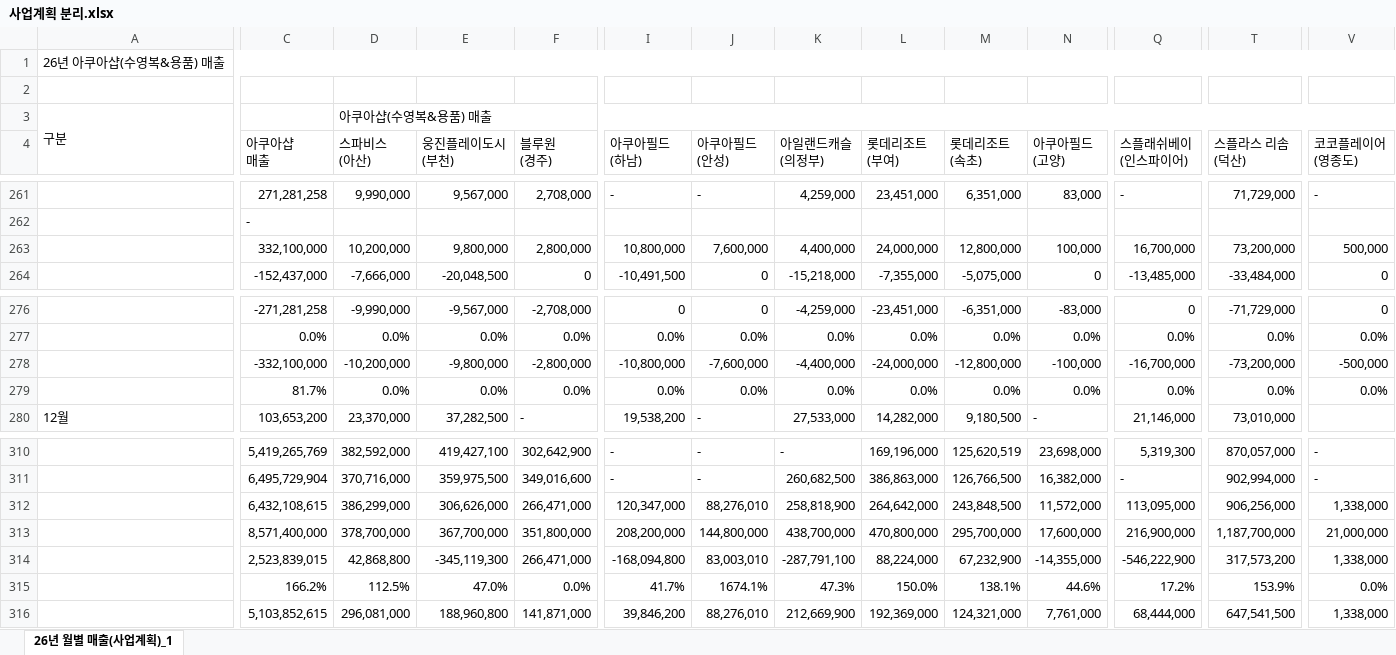
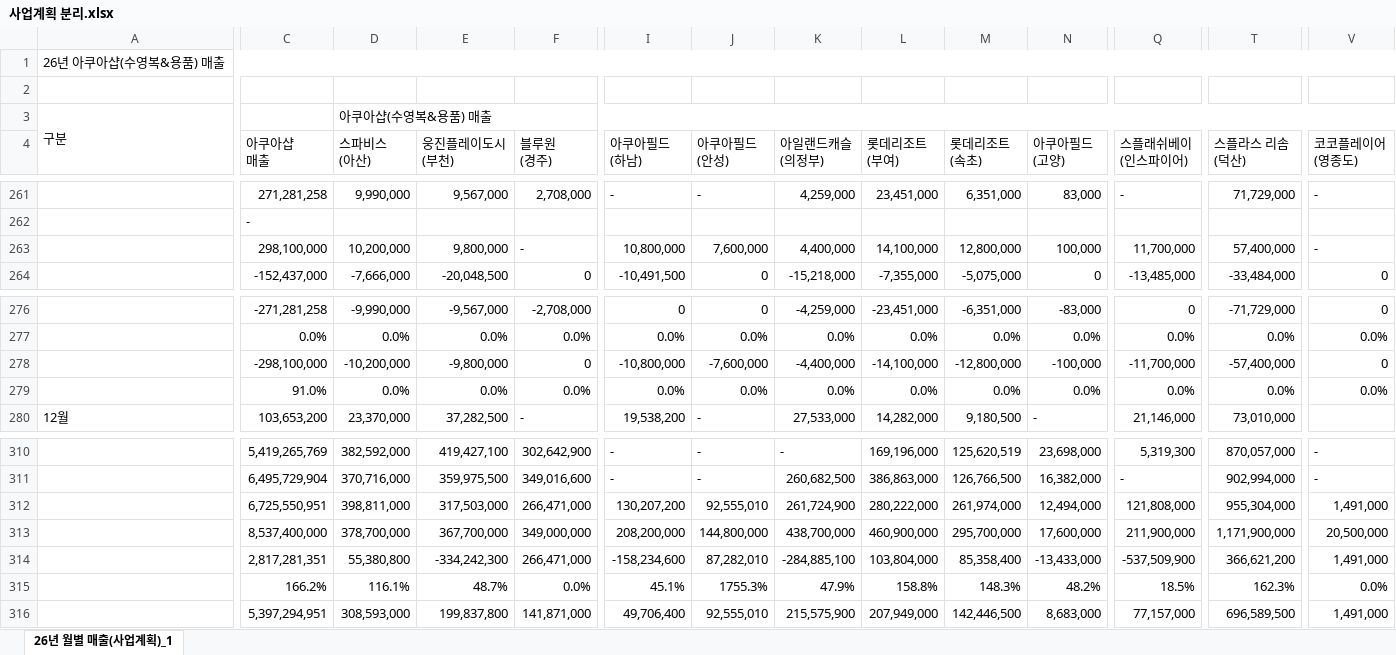
Before and after one commit to Mooncake-TS/Management-Helper, an Excel workbook: 사업계획 분리.xlsx, sheet 26년 월별 매출(사업계획)_1, drawn as a sheet; only a part is shown, gaps mark what is left out; values as stored, in another font and other column widths than the file's, no cell formats; removed rows and columns are numbered as before the commit, all else as after; rows hold the shown columns only; the diff covers the shown part only; the diff names each change by its address in the sheet, - before the commit and + after, or states it on an @@ line.

Commit message:
Add files via upload

```diff
--- a/사업계획 분리.xlsx (sheet 26년 월별 매출(사업계획)_1)
+++ b/사업계획 분리.xlsx (sheet 26년 월별 매출(사업계획)_1)
-C263 (아쿠아샵 매출): 332,100,000
+C263 (아쿠아샵 매출): 298,100,000
-F263 (블루원 (경주)): 2,800,000
+F263 (블루원 (경주)): -
-L263 (롯데리조트 (부여)): 24,000,000
+L263 (롯데리조트 (부여)): 14,100,000
-Q263 (스플래쉬베이 (인스파이어)): 16,700,000
+Q263 (스플래쉬베이 (인스파이어)): 11,700,000
-T263 (스플라스 리솜 (덕산)): 73,200,000
+T263 (스플라스 리솜 (덕산)): 57,400,000
-V263 (코코플레이어 (영종도)): 500,000
+V263 (코코플레이어 (영종도)): -
-C278 (아쿠아샵 매출): -332,100,000
+C278 (아쿠아샵 매출): -298,100,000
-F278 (블루원 (경주)): -2,800,000
+F278 (블루원 (경주)): 0
-L278 (롯데리조트 (부여)): -24,000,000
+L278 (롯데리조트 (부여)): -14,100,000
-Q278 (스플래쉬베이 (인스파이어)): -16,700,000
+Q278 (스플래쉬베이 (인스파이어)): -11,700,000
-T278 (스플라스 리솜 (덕산)): -73,200,000
+T278 (스플라스 리솜 (덕산)): -57,400,000
-V278 (코코플레이어 (영종도)): -500,000
+V278 (코코플레이어 (영종도)): 0
-C279 (아쿠아샵 매출): 81.7%
+C279 (아쿠아샵 매출): 91.0%
-row 312:  | 6,432,108,615 | 386,299,000 | 306,626,000 | 266,471,000 | 120,347,000 | 88,276,010 | 258,818,900 | 264,642,000 | 243,848,500 | 11,572,000 | 113,095,000 | 906,256,000 | 1,338,000
+row 312:  | 6,725,550,951 | 398,811,000 | 317,503,000 | 266,471,000 | 130,207,200 | 92,555,010 | 261,724,900 | 280,222,000 | 261,974,000 | 12,494,000 | 121,808,000 | 955,304,000 | 1,491,000
-C313 (아쿠아샵 매출): 8,571,400,000
+C313 (아쿠아샵 매출): 8,537,400,000
-F313 (블루원 (경주)): 351,800,000
+F313 (블루원 (경주)): 349,000,000
-L313 (롯데리조트 (부여)): 470,800,000
+L313 (롯데리조트 (부여)): 460,900,000
-Q313 (스플래쉬베이 (인스파이어)): 216,900,000
+Q313 (스플래쉬베이 (인스파이어)): 211,900,000
-T313 (스플라스 리솜 (덕산)): 1,187,700,000
+T313 (스플라스 리솜 (덕산)): 1,171,900,000
-V313 (코코플레이어 (영종도)): 21,000,000
+V313 (코코플레이어 (영종도)): 20,500,000
-row 314:  | 2,523,839,015 | 42,868,800 | -345,119,300 | 266,471,000 | -168,094,800 | 83,003,010 | -287,791,100 | 88,224,000 | 67,232,900 | -14,355,000 | -546,222,900 | 317,573,200 | 1,338,000
+row 314:  | 2,817,281,351 | 55,380,800 | -334,242,300 | 266,471,000 | -158,234,600 | 87,282,010 | -284,885,100 | 103,804,000 | 85,358,400 | -13,433,000 | -537,509,900 | 366,621,200 | 1,491,000
-D315 (스파비스 (아산)): 112.5%
+D315 (스파비스 (아산)): 116.1%
-E315 (웅진플레이도시 (부천)): 47.0%
+E315 (웅진플레이도시 (부천)): 48.7%
-I315 (아쿠아필드 (하남)): 41.7%
+I315 (아쿠아필드 (하남)): 45.1%
-J315 (아쿠아필드 (안성)): 1674.1%
+J315 (아쿠아필드 (안성)): 1755.3%
-K315 (아일랜드캐슬 (의정부)): 47.3%
+K315 (아일랜드캐슬 (의정부)): 47.9%
-L315 (롯데리조트 (부여)): 150.0%
+L315 (롯데리조트 (부여)): 158.8%
-M315 (롯데리조트 (속초)): 138.1%
+M315 (롯데리조트 (속초)): 148.3%
-N315 (아쿠아필드 (고양)): 44.6%
+N315 (아쿠아필드 (고양)): 48.2%
-Q315 (스플래쉬베이 (인스파이어)): 17.2%
+Q315 (스플래쉬베이 (인스파이어)): 18.5%
-T315 (스플라스 리솜 (덕산)): 153.9%
+T315 (스플라스 리솜 (덕산)): 162.3%
-row 316:  | 5,103,852,615 | 296,081,000 | 188,960,800 | 141,871,000 | 39,846,200 | 88,276,010 | 212,669,900 | 192,369,000 | 124,321,000 | 7,761,000 | 68,444,000 | 647,541,500 | 1,338,000
+row 316:  | 5,397,294,951 | 308,593,000 | 199,837,800 | 141,871,000 | 49,706,400 | 92,555,010 | 215,575,900 | 207,949,000 | 142,446,500 | 8,683,000 | 77,157,000 | 696,589,500 | 1,491,000
```
Also changed, not shown: 18 added rows, 18 removed rows and 203 edited cells elsewhere in this sheet, cell formats, formulas that keep their value.
